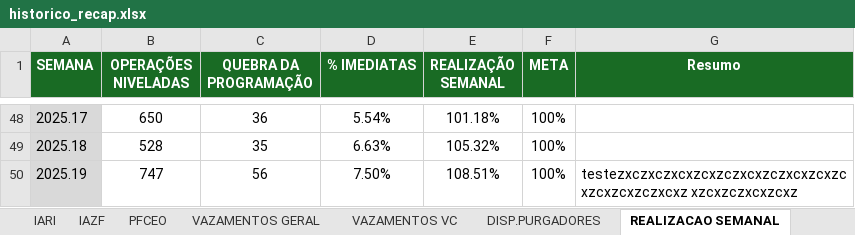
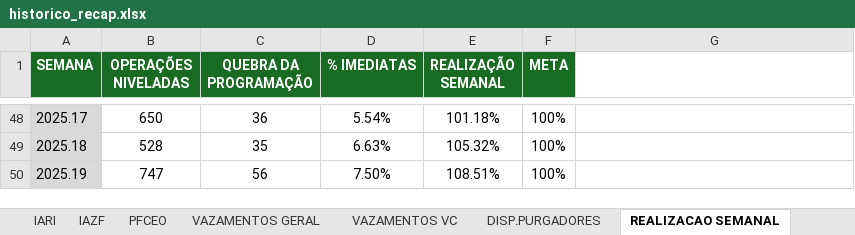
Before and after one commit to pedroklauber/Indicadores-C3, an Excel workbook: historico_recap.xlsx, sheet REALIZACAO SEMANAL, drawn as a sheet; only a part is shown, gaps mark what is left out; values as stored, in another font and other column widths than the file's, no borders; the diff names each change by its address in the sheet, - before the commit and + after, or states it on an @@ line.

```diff
--- a/historico_recap.xlsx (sheet REALIZACAO SEMANAL)
+++ b/historico_recap.xlsx (sheet REALIZACAO SEMANAL)
-G1: Resumo
+G1: (empty)
-G1 fill: #196B24
+G1 fill: none
-G50: testezxczxczxcxzcxzczxcxzczxcxzcxzcxzcxzcxzczxcxz xzcxzczxcxzcxz
+G50: (empty)
```
Also changed, not shown: sheet CONTROLE DE ANDAIMES, sheet IAZF, sheet VAZAMENTOS GERAL, sheet VAZAMENTOS VC, sheet PFCEO, sheet DISP.PURGADORES, 4 more sheets.
